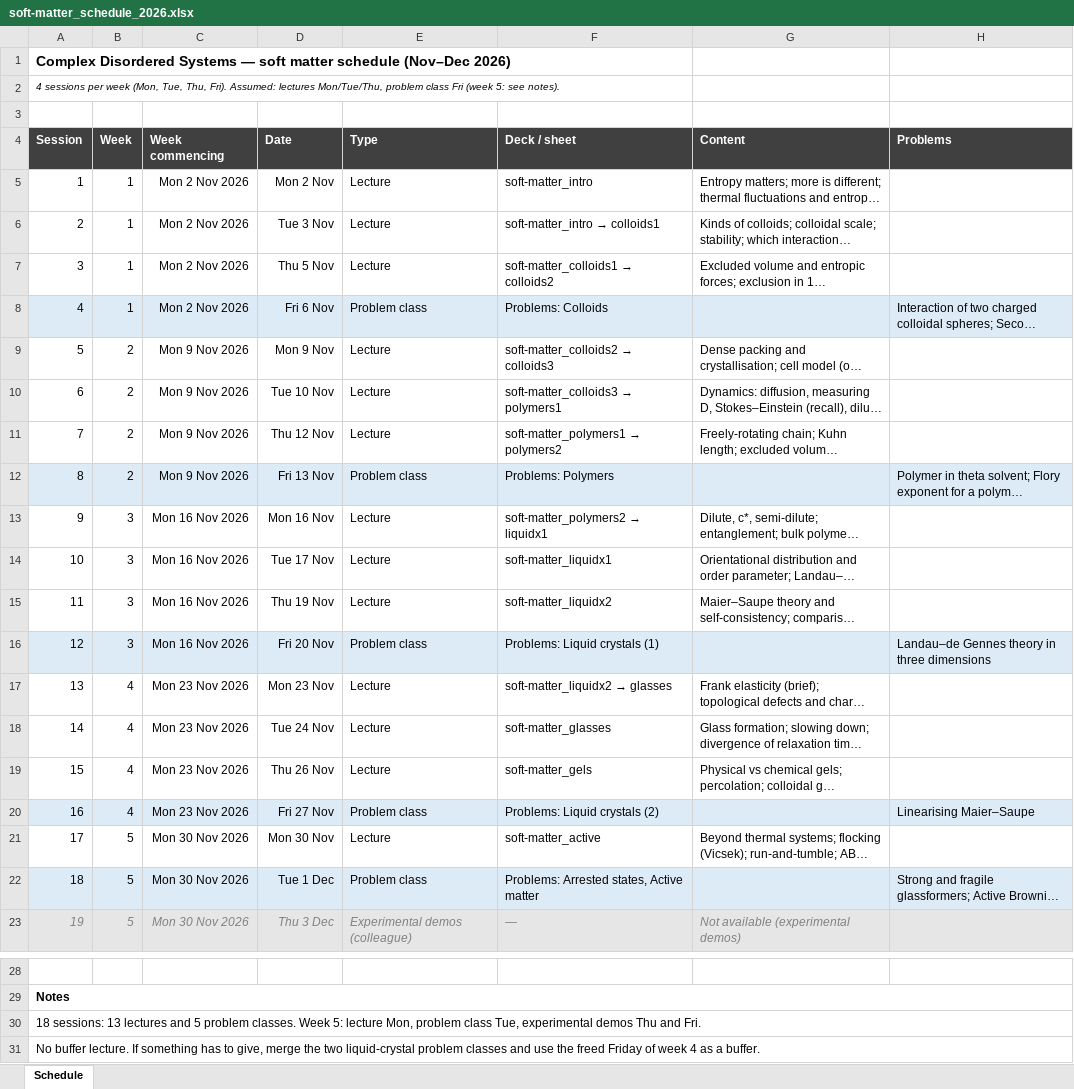
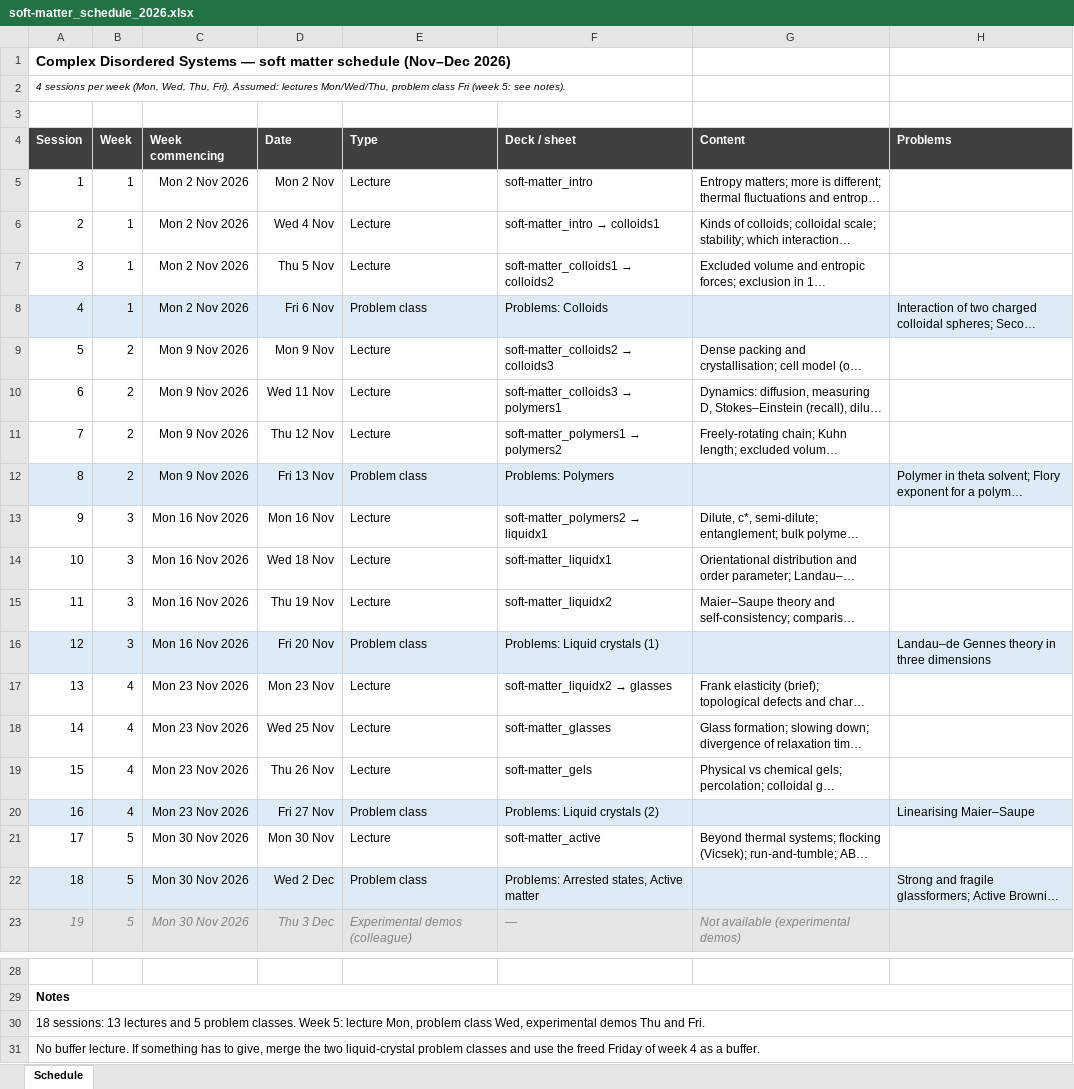
Before and after one commit to FTurci/course-disordered-matter, an Excel workbook: soft-matter_schedule_2026.xlsx, sheet Schedule, drawn as a sheet; only a part is shown, gaps mark what is left out; long unchanged cells end in …; values as stored, in another font and other column widths than the file's, no borders; the diff names each change by its address in the sheet, - before the commit and + after, or states it on an @@ line.

```diff
--- a/soft-matter_schedule_2026.xlsx (sheet Schedule)
+++ b/soft-matter_schedule_2026.xlsx (sheet Schedule)
-A2 (Session): …week (Mon, Tue, Thu, Fri). Assumed: lectures Mon/Tue/Thu, problem class…
+A2 (Session): …week (Mon, Wed, Thu, Fri). Assumed: lectures Mon/Wed/Thu, problem class…
-D6 (Date): Tue 3 Nov
+D6 (Date): Wed 4 Nov
-D10 (Date): Tue 10 Nov
+D10 (Date): Wed 11 Nov
-D14 (Date): Tue 17 Nov
+D14 (Date): Wed 18 Nov
-D18 (Date): Tue 24 Nov
+D18 (Date): Wed 25 Nov
-D22 (Date): Tue 1 Dec
+D22 (Date): Wed 2 Dec
-A30 (Session): …problem class Tue, experimental demos…
+A30 (Session): …problem class Wed, experimental demos…
```
